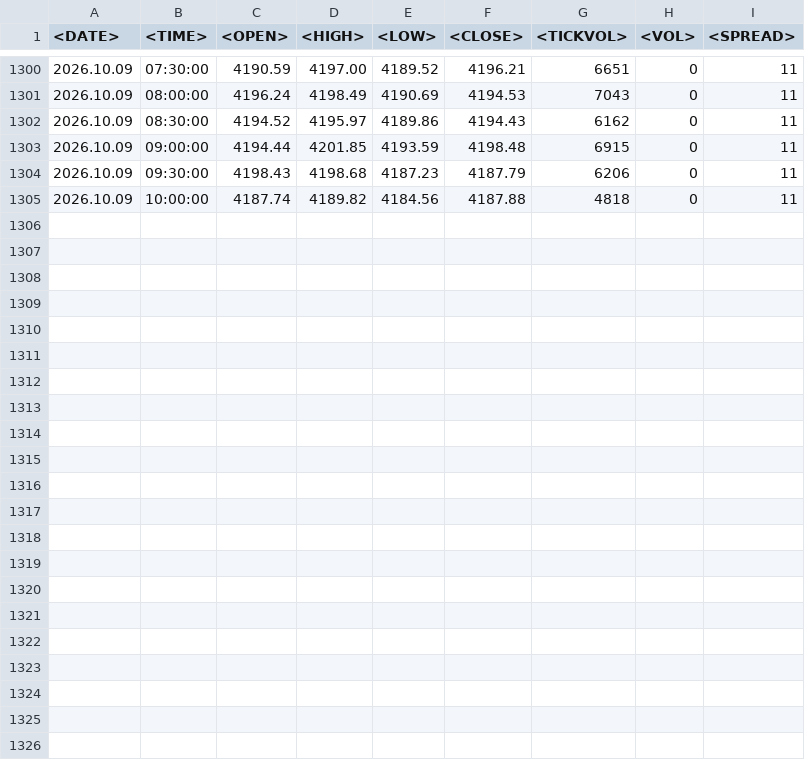
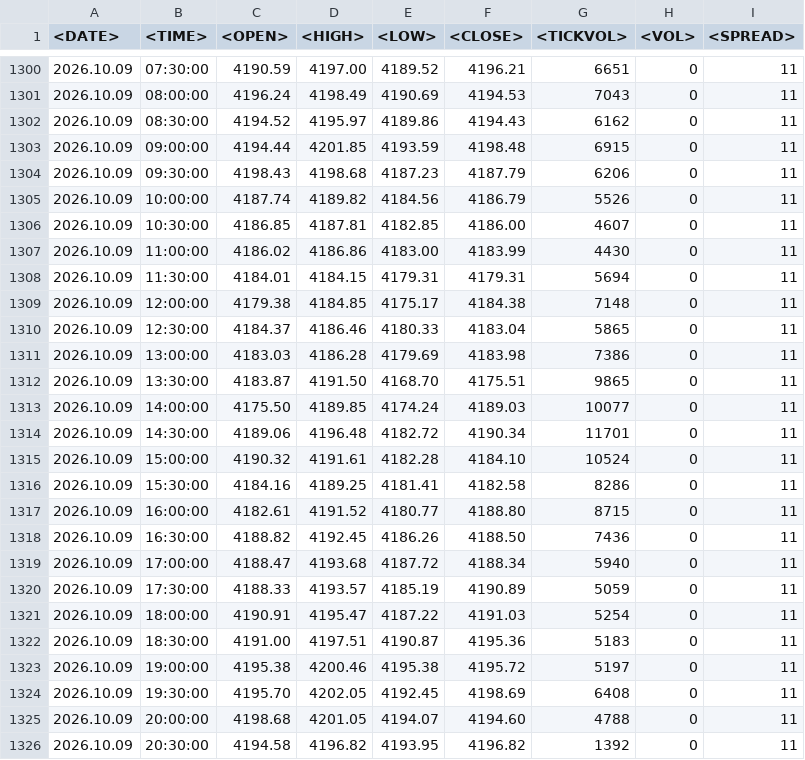
Before and after one commit to seksanta/chart, a CSV file: XAUUSDM30.csv, drawn as a sheet; only a part is shown, gaps mark what is left out.

Commit message:
Add files via upload

```diff
--- a/XAUUSDM30.csv
+++ b/XAUUSDM30.csv
@@ -1304,2 +1304,23 @@
 2026.10.09	09:30:00	4198.43	4198.68	4187.23	4187.79	6206	0	11
-2026.10.09	10:00:00	4187.74	4189.82	4184.56	4187.88	4818	0	11
+2026.10.09	10:00:00	4187.74	4189.82	4184.56	4186.79	5526	0	11
+2026.10.09	10:30:00	4186.85	4187.81	4182.85	4186.00	4607	0	11
+2026.10.09	11:00:00	4186.02	4186.86	4183.00	4183.99	4430	0	11
+2026.10.09	11:30:00	4184.01	4184.15	4179.31	4179.31	5694	0	11
+2026.10.09	12:00:00	4179.38	4184.85	4175.17	4184.38	7148	0	11
+2026.10.09	12:30:00	4184.37	4186.46	4180.33	4183.04	5865	0	11
+2026.10.09	13:00:00	4183.03	4186.28	4179.69	4183.98	7386	0	11
+2026.10.09	13:30:00	4183.87	4191.50	4168.70	4175.51	9865	0	11
+2026.10.09	14:00:00	4175.50	4189.85	4174.24	4189.03	10077	0	11
+2026.10.09	14:30:00	4189.06	4196.48	4182.72	4190.34	11701	0	11
+2026.10.09	15:00:00	4190.32	4191.61	4182.28	4184.10	10524	0	11
+2026.10.09	15:30:00	4184.16	4189.25	4181.41	4182.58	8286	0	11
+2026.10.09	16:00:00	4182.61	4191.52	4180.77	4188.80	8715	0	11
+2026.10.09	16:30:00	4188.82	4192.45	4186.26	4188.50	7436	0	11
+2026.10.09	17:00:00	4188.47	4193.68	4187.72	4188.34	5940	0	11
+2026.10.09	17:30:00	4188.33	4193.57	4185.19	4190.89	5059	0	11
+2026.10.09	18:00:00	4190.91	4195.47	4187.22	4191.03	5254	0	11
+2026.10.09	18:30:00	4191.00	4197.51	4190.87	4195.36	5183	0	11
+2026.10.09	19:00:00	4195.38	4200.46	4195.38	4195.72	5197	0	11
+2026.10.09	19:30:00	4195.70	4202.05	4192.45	4198.69	6408	0	11
+2026.10.09	20:00:00	4198.68	4201.05	4194.07	4194.60	4788	0	11
+2026.10.09	20:30:00	4194.58	4196.82	4193.95	4196.82	1392	0	11
```
